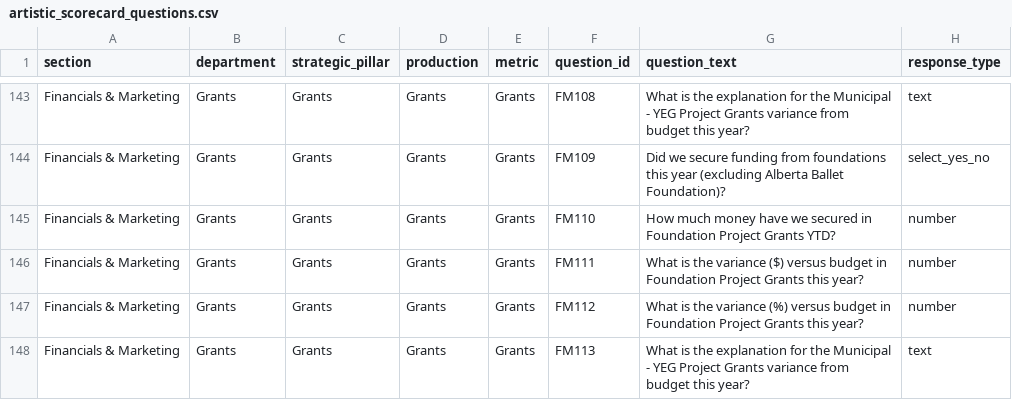
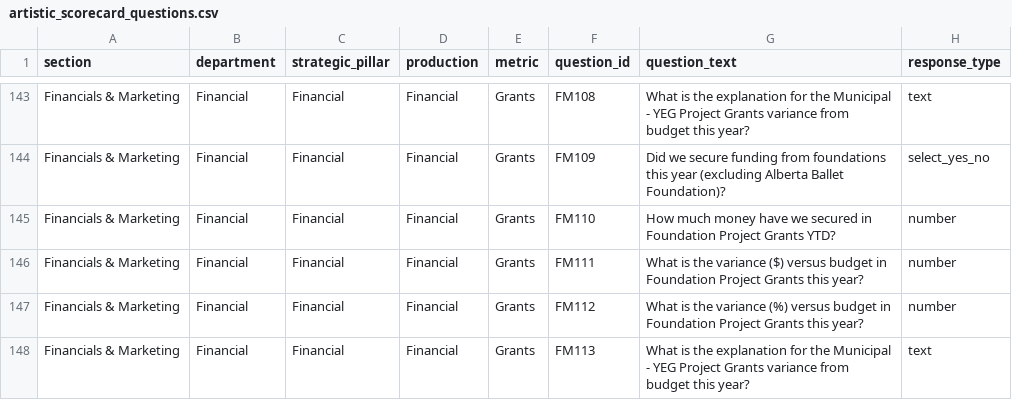
Before and after one commit to chrisrobingeorge-ai/scorecard, a CSV file: data/artistic_scorecard_questions.csv, drawn as a sheet; only a part is shown, gaps mark what is left out; the diff covers the shown part only; the diff names each change by its address in the sheet, - before the commit and + after, or states it on an @@ line.

Commit message:
Move fundraising questions to financial section

```diff
--- a/data/artistic_scorecard_questions.csv
+++ b/data/artistic_scorecard_questions.csv
-B143:B148 (department): Grants
+B143:B148 (department): Financial
-C143:C148 (strategic_pillar): Grants
+C143:C148 (strategic_pillar): Financial
-D143:D148 (production): Grants
+D143:D148 (production): Financial
```
Also changed, not shown: 162 edited cells elsewhere in this file.
